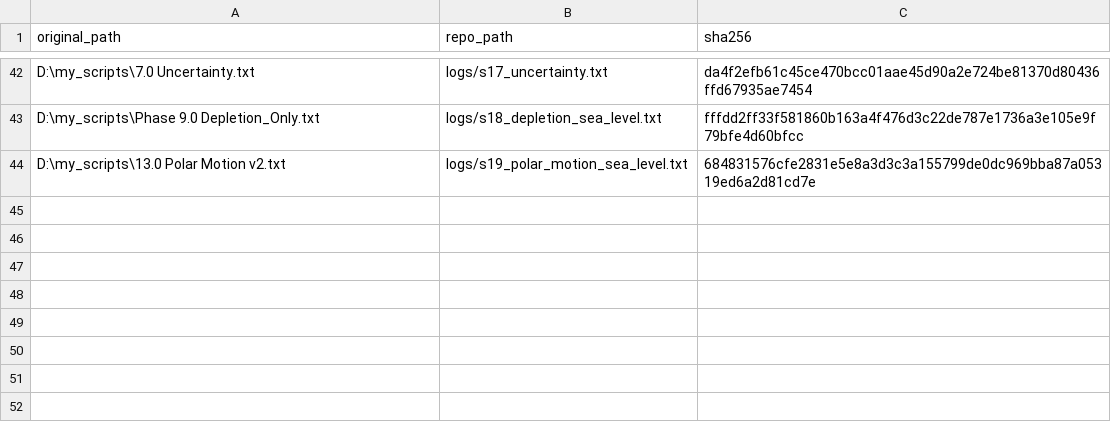
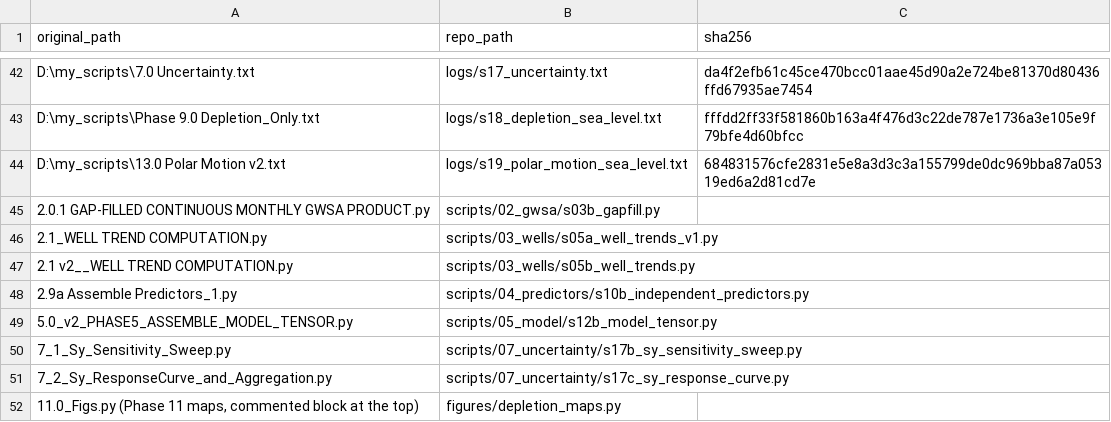
Before and after one commit to argho129/gwsa-pcdlstm, a CSV file: logs/ORIGINAL_NAMES.csv, drawn as a sheet; only a part is shown, gaps mark what is left out; the diff names each change by its address in the sheet, - before the commit and + after, or states it on an @@ line.

Commit message:
Add remaining pipeline scripts and update README

```diff
--- a/logs/ORIGINAL_NAMES.csv
+++ b/logs/ORIGINAL_NAMES.csv
+row 45: 2.0.1 GAP-FILLED CONTINUOUS MONTHLY GWSA PRODUCT.py | scripts/02_gwsa/s03b_gapfill.py
+row 46: 2.1_WELL TREND COMPUTATION.py | scripts/03_wells/s05a_well_trends_v1.py
+row 47: 2.1 v2__WELL TREND COMPUTATION.py | scripts/03_wells/s05b_well_trends.py
+row 48: 2.9a Assemble Predictors_1.py | scripts/04_predictors/s10b_independent_predictors.py
+row 49: 5.0_v2_PHASE5_ASSEMBLE_MODEL_TENSOR.py | scripts/05_model/s12b_model_tensor.py
+row 50: 7_1_Sy_Sensitivity_Sweep.py | scripts/07_uncertainty/s17b_sy_sensitivity_sweep.py
+row 51: 7_2_Sy_ResponseCurve_and_Aggregation.py | scripts/07_uncertainty/s17c_sy_response_curve.py
+row 52: 11.0_Figs.py (Phase 11 maps, commented block at the top) | figures/depletion_maps.py
```
Also changed, not shown: 14 other files.
